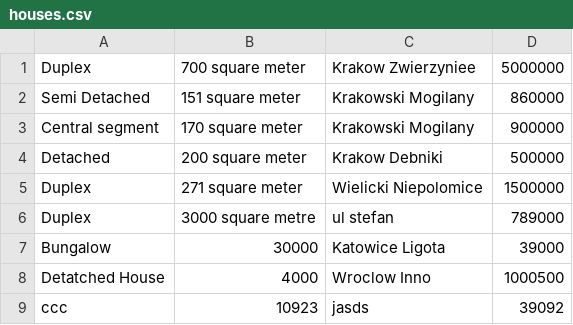
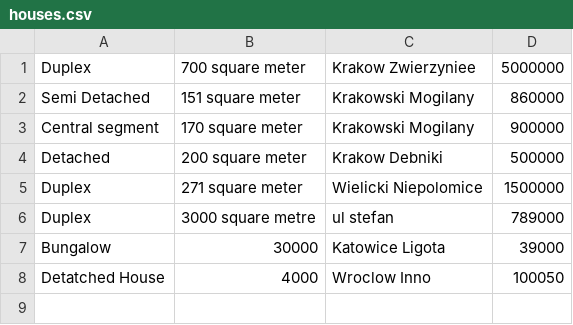
Before and after one commit to okpaleke34/Real-Estate-Project, a CSV file: database/houses.csv, drawn as a sheet.

```diff
--- a/database/houses.csv
+++ b/database/houses.csv
@@ -7,3 +7,2 @@ Duplex,3000 square metre,ul stefan,789000
 Bungalow,30000,Katowice Ligota,39000
-Detatched House,4000,Wroclow Inno,1000500
-ccc,10923,jasds,39092
+Detatched House,4000,Wroclow Inno,100050
```
Also changed, not shown: database/apartments.csv, database/lands.csv, 11 other files.
